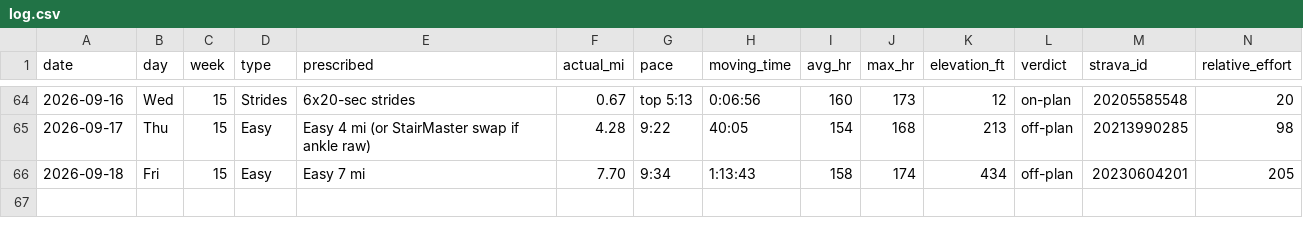
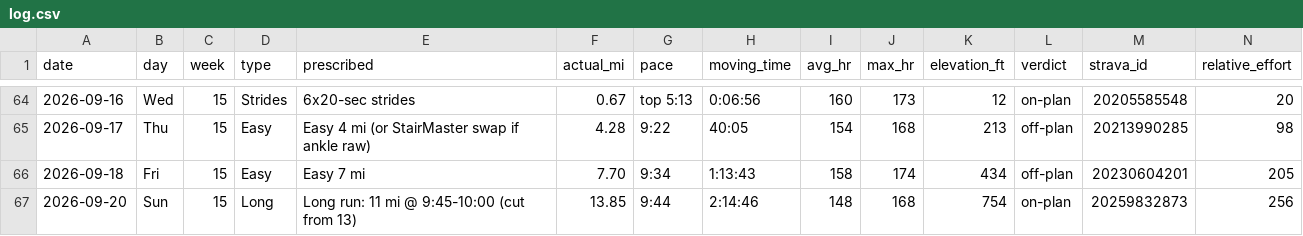
Before and after one commit to Jrichcrick/nyc-marathon-2026, a CSV file: data/log.csv, drawn as a sheet; only a part is shown, gaps mark what is left out; rows hold the shown columns only; the diff names each change by its address in the sheet, - before the commit and + after, or states it on an @@ line.

```diff
--- a/data/log.csv
+++ b/data/log.csv
+row 67: 2026-09-20 | Sun | 15 | Long | Long run: 11 mi @ 9:45-10:00 (cut from 13) | 13.85 | 9:44 | 2:14:46 | 148 | 168 | 754 | on-plan | 20259832873 | 256
```
Also changed, not shown: 2 other files.
